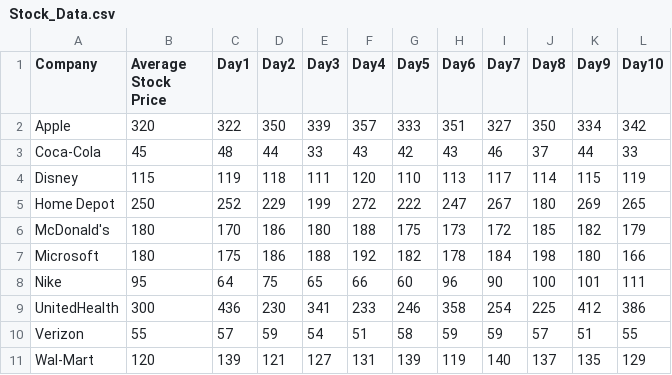
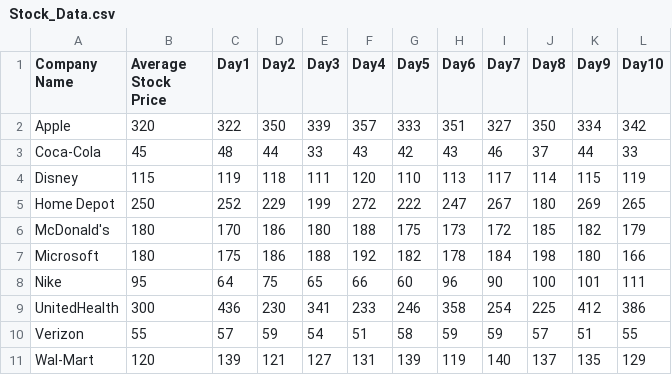
Before and after one commit to tanner49/past.website, a CSV file: Stock_Data.csv, drawn as a sheet.

Commit message:
Update Stock_Data.csv

```diff
--- a/Stock_Data.csv
+++ b/Stock_Data.csv
@@ -1,2 +1,2 @@
-Company,Average Stock Price,Day1 ,Day2,Day3,Day4,Day5,Day6,Day7,Day8,Day9,Day10
+Company Name,Average Stock Price,Day1 ,Day2,Day3,Day4,Day5,Day6,Day7,Day8,Day9,Day10
 Apple,320,322,350,339,357,333,351,327,350,334,342
```
